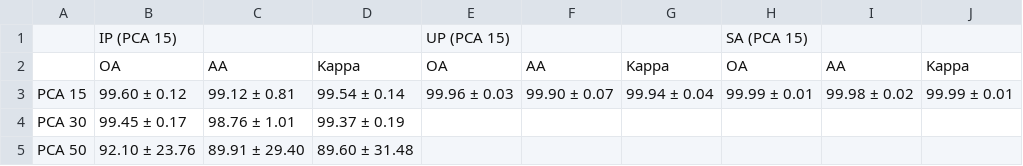
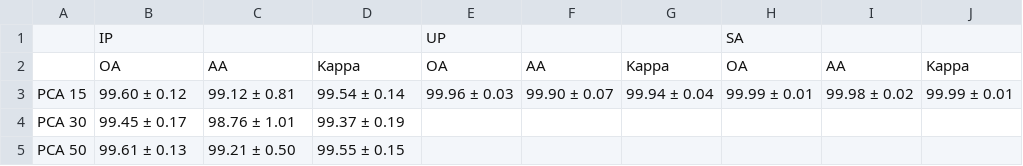
Before and after one commit to Chaknith/Recreate-Research-Paper, a CSV file: HybridSN Exploring 3D-2D CNN Feature Hierarchy for Hyperspectral Image Classification/script/Benchmark Result/Data/Benchmark Data - PCA.csv, drawn as a sheet.

Commit message:
Update Benchmark Data - PCA.csv

```diff
--- a/HybridSN Exploring 3D-2D CNN Feature Hierarchy for Hyperspectral Image Classification/script/Benchmark Result/Data/Benchmark Data - PCA.csv
+++ b/HybridSN Exploring 3D-2D CNN Feature Hierarchy for Hyperspectral Image Classification/script/Benchmark Result/Data/Benchmark Data - PCA.csv
@@ -1,2 +1,2 @@
-,IP (PCA 15),,,UP (PCA 15),,,SA (PCA 15),,
+,IP,,,UP,,,SA,,
 ,OA,AA,Kappa,OA,AA,Kappa,OA,AA,Kappa
@@ -4,2 +4,2 @@ PCA 15,99.60 ± 0.12,99.12 ± 0.81,99.54 ± 0.14,99.96 ± 0.03,99.90 ± 0.07,99.
 PCA 30,99.45 ± 0.17,98.76 ± 1.01,99.37 ± 0.19,,,,,,
-PCA 50,92.10 ± 23.76,89.91 ± 29.40,89.60 ± 31.48,,,,,,
+PCA 50,99.61 ± 0.13,99.21 ± 0.50,99.55 ± 0.15,,,,,,
```
